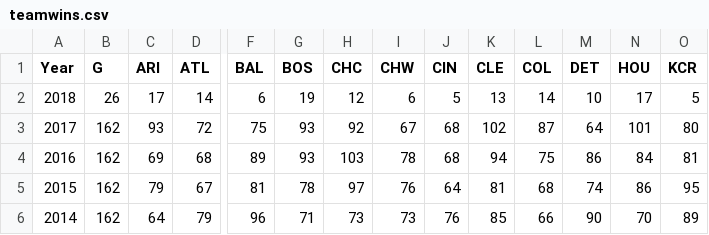
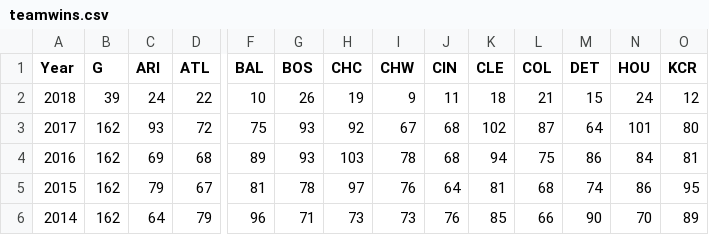
Before and after one commit to betoikos/Lab_Econ_I, a CSV file: Jimenez_MA/teamwins.csv, drawn as a sheet; only a part is shown, gaps mark what is left out; removed rows and columns are numbered as before the commit, all else as after; rows hold the shown columns only; the diff names each change by its address in the sheet, - before the commit and + after, or states it on an @@ line.

```diff
--- a/Jimenez_MA/teamwins.csv
+++ b/Jimenez_MA/teamwins.csv
-row 2: 2018 | 26 | 17 | 14 | 6 | 19 | 12 | 6 | 5 | 13 | 14 | 10 | 17 | 5
+row 2: 2018 | 39 | 24 | 22 | 10 | 26 | 19 | 9 | 11 | 18 | 21 | 15 | 24 | 12
```
Also changed, not shown: Jimenez_MA/database2013_2018.csv, 4 other files.
